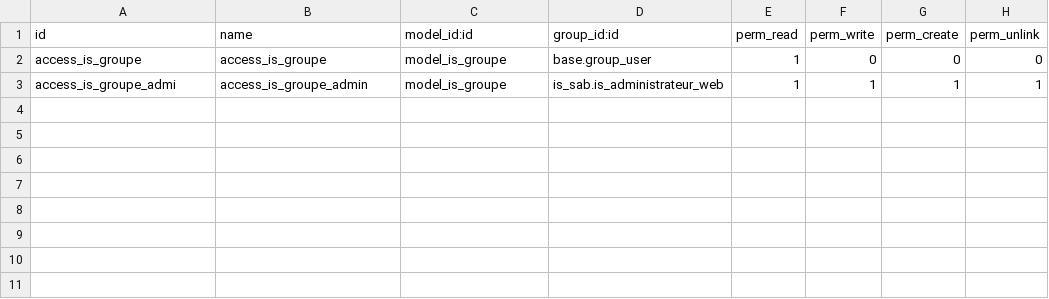
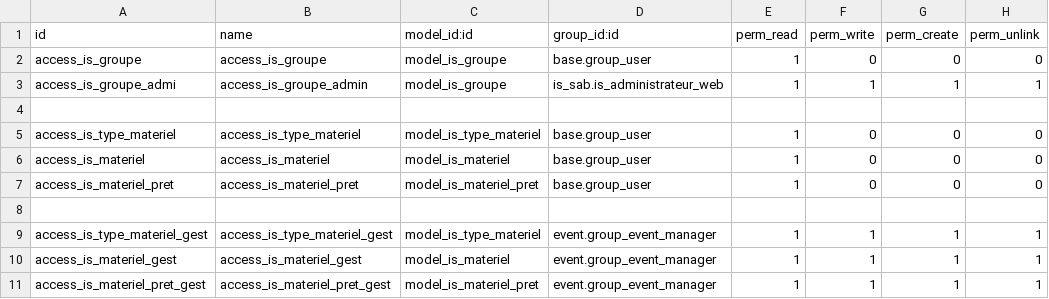
Before and after one commit to tonygalmiche/is_sab, a CSV file: security/ir.model.access.csv, drawn as a sheet; the diff names each change by its address in the sheet, - before the commit and + after, or states it on an @@ line.

Commit message:
add materiel

```diff
--- a/security/ir.model.access.csv
+++ b/security/ir.model.access.csv
+row 4: (empty)
+row 5: access_is_type_materiel | access_is_type_materiel | model_is_type_materiel | base.group_user | 1 | 0 | 0 | 0
+row 6: access_is_materiel | access_is_materiel | model_is_materiel | base.group_user | 1 | 0 | 0 | 0
+row 7: access_is_materiel_pret | access_is_materiel_pret | model_is_materiel_pret | base.group_user | 1 | 0 | 0 | 0
+row 8: (empty)
+row 9: access_is_type_materiel_gest | access_is_type_materiel_gest | model_is_type_materiel | event.group_event_manager | 1 | 1 | 1 | 1
+row 10: access_is_materiel_gest | access_is_materiel_gest | model_is_materiel | event.group_event_manager | 1 | 1 | 1 | 1
+row 11: access_is_materiel_pret_gest | access_is_materiel_pret_gest | model_is_materiel_pret | event.group_event_manager | 1 | 1 | 1 | 1
```
Also changed, not shown: 6 other files.
